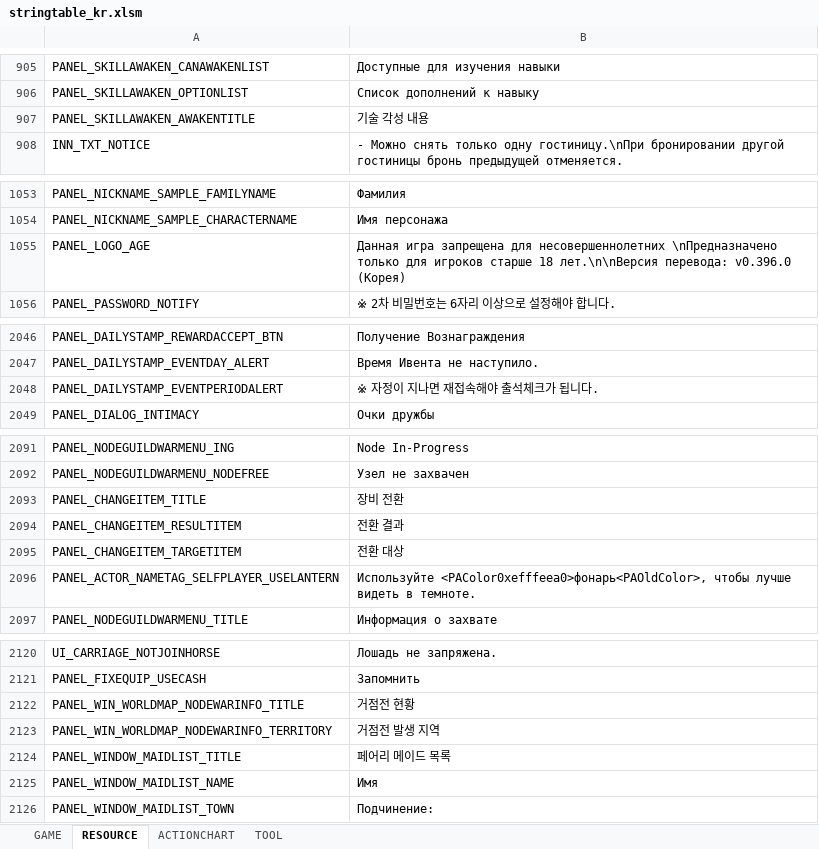
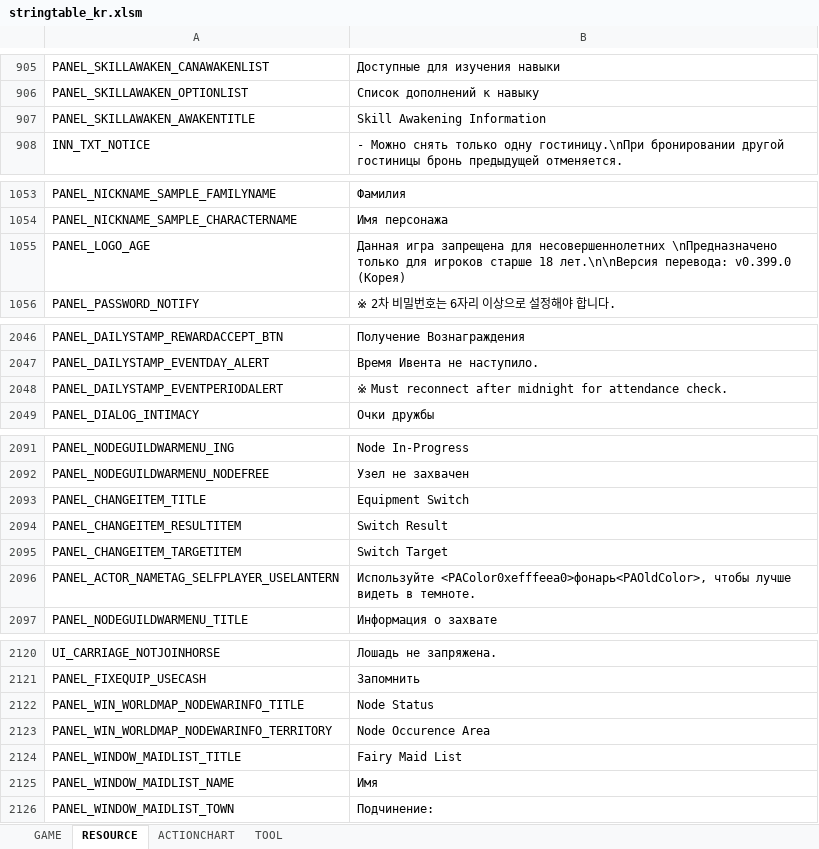
Before and after one commit to Lykii22/BDORUS, an Excel workbook: prestringtable/kr/stringtable_kr.xlsm, sheet RESOURCE, drawn as a sheet; only a part is shown, gaps mark what is left out; values as stored, in another font and other column widths than the file's, no borders; the diff names each change by its address in the sheet, - before the commit and + after, or states it on an @@ line.

```diff
--- a/prestringtable/kr/stringtable_kr.xlsm (sheet RESOURCE)
+++ b/prestringtable/kr/stringtable_kr.xlsm (sheet RESOURCE)
-B907: 기술 각성 내용
+B907: Skill Awakening Information
-B1055: …лет.\n\nВерсия перевода: v0.396.0 (Корея)
+B1055: …лет.\n\nВерсия перевода: v0.399.0 (Корея)
-B2048: ※ 자정이 지나면 재접속해야 출석체크가 됩니다.
+B2048: ※ Must reconnect after midnight for attendance check.
-B2093: 장비 전환
+B2093: Equipment Switch
-B2094: 전환 결과
+B2094: Switch Result
-B2095: 전환 대상
+B2095: Switch Target
-B2122: 거점전 현황
+B2122: Node Status
-B2123: 거점전 발생 지역
+B2123: Node Occurence Area
-B2124: 페어리 메이드 목록
+B2124: Fairy Maid List
```
Also changed, not shown: sheet GAME, sheet TOOL, prestringtable/kr/stringtable_cutscene_kr.xlsm, prestringtable/kr/symbolnostringtable_kr.xlsm, 2 other files.
